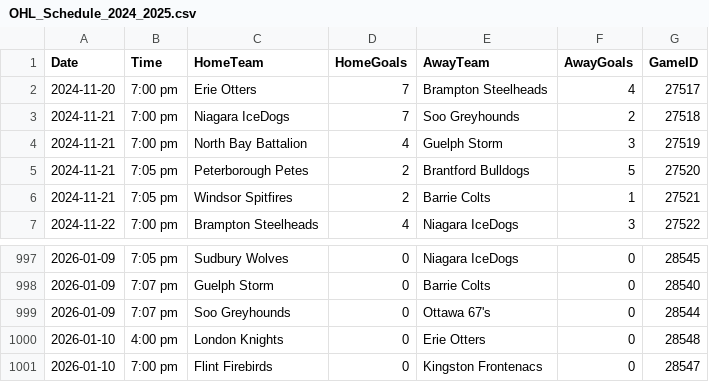
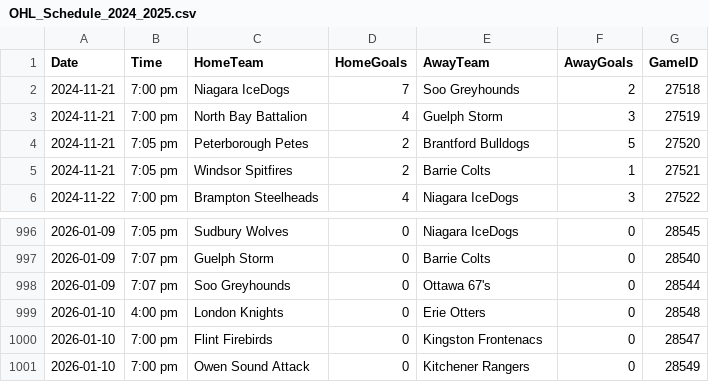
Before and after one commit to InsightDynamics/OHLStatHub, a CSV file: docs/OHL_SCHEDULE/OHL_Schedule_2024_2025.csv, drawn as a sheet; only a part is shown, gaps mark what is left out; removed rows and columns are numbered as before the commit, all else as after; the diff names each change by its address in the sheet, - before the commit and + after, or states it on an @@ line.

```diff
--- a/docs/OHL_SCHEDULE/OHL_Schedule_2024_2025.csv
+++ b/docs/OHL_SCHEDULE/OHL_Schedule_2024_2025.csv
-row 2: 2024-11-20 | 7:00 pm | Erie Otters | 7 | Brampton Steelheads | 4 | 27517
+row 1001: 2026-01-10 | 7:00 pm | Owen Sound Attack | 0 | Kitchener Rangers | 0 | 28549
```
Also changed, not shown: docs/OHL_ROSTERS/Flint_Firebirds.csv, docs/OHL_ROSTERS/Kingston_Frontenacs.csv, 5 other files.
